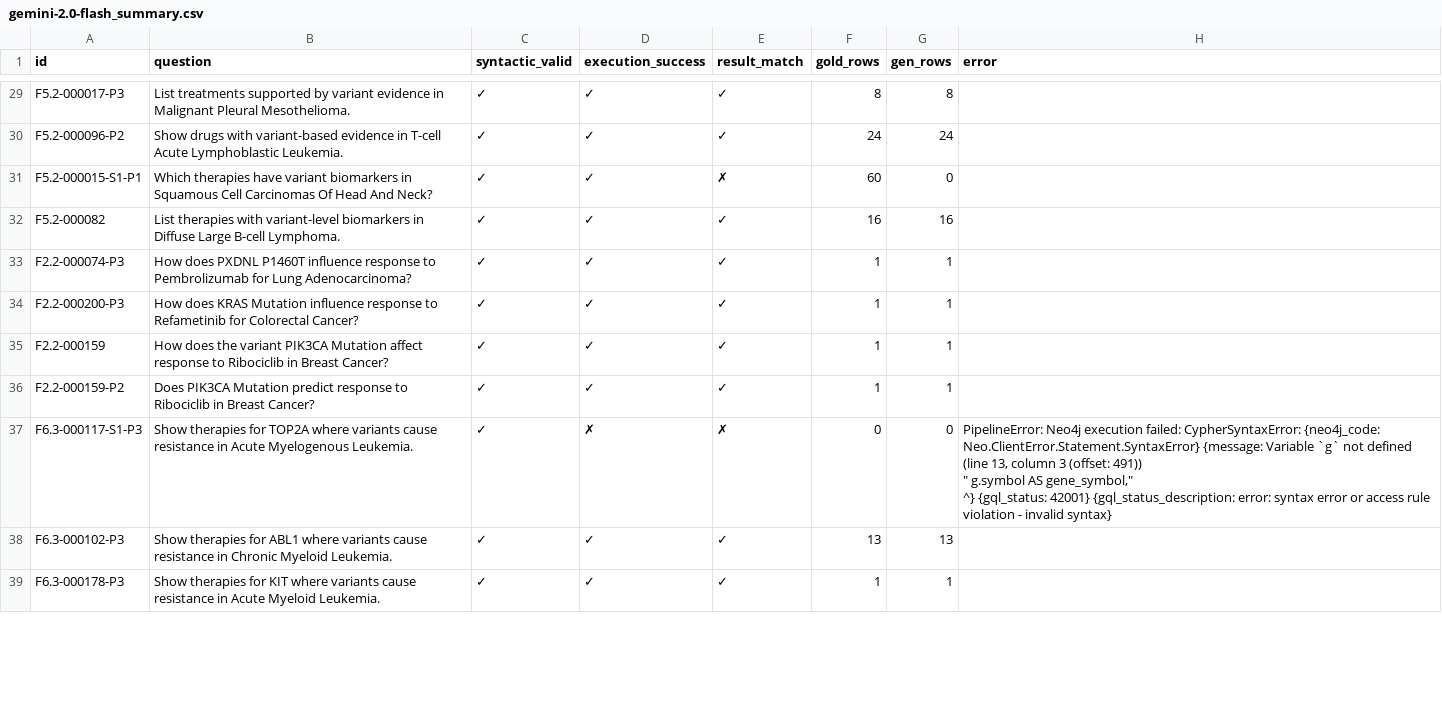
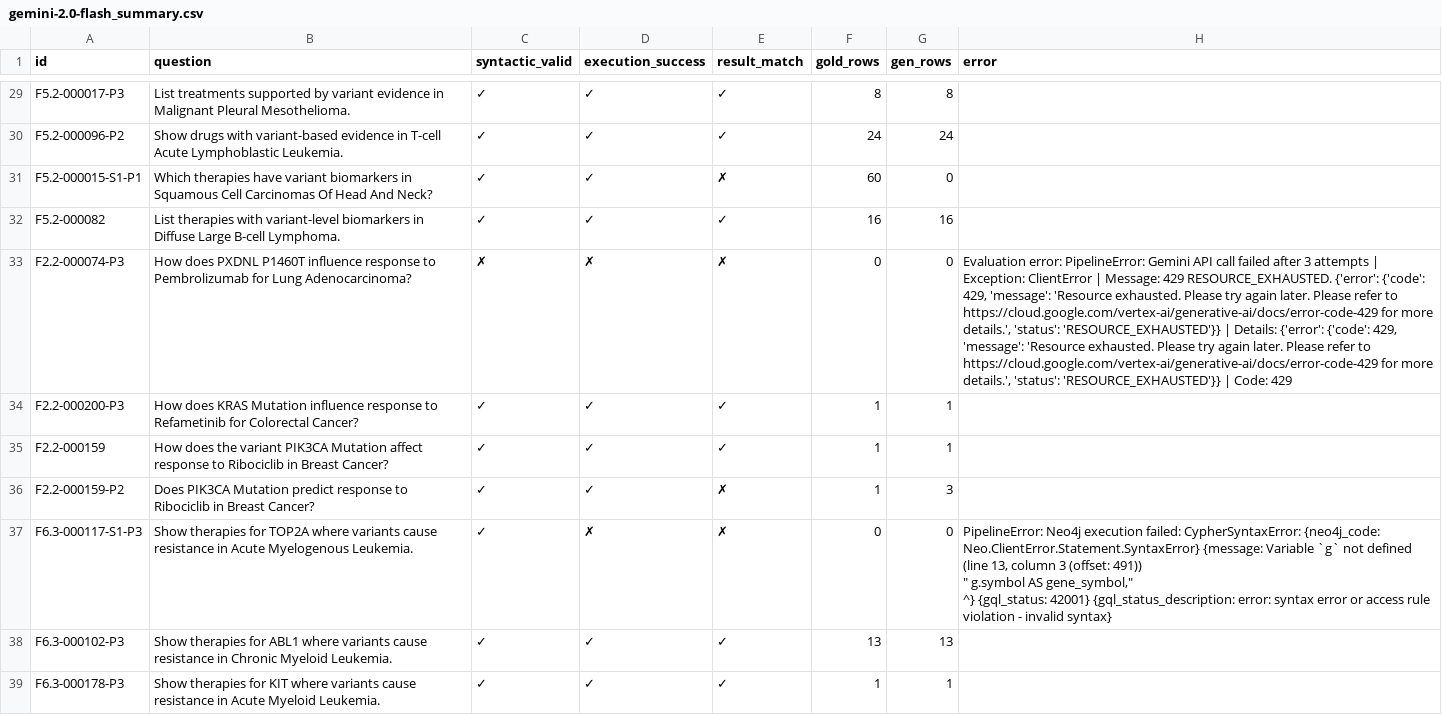
Before and after one commit to ib565/OncoGraph-Engine, a CSV file: finetuning/evaluation/results/gemini-2.0-flash_summary.csv, drawn as a sheet; only a part is shown, gaps mark what is left out; the diff covers the shown part only; the diff names each change by its address in the sheet, - before the commit and + after, or states it on an @@ line.

Commit message:
Update evaluation results and summary for Gemini 2.0 Flash model

```diff
--- a/finetuning/evaluation/results/gemini-2.0-flash_summary.csv
+++ b/finetuning/evaluation/results/gemini-2.0-flash_summary.csv
-C33 (syntactic_valid): ✓
+C33 (syntactic_valid): ✗
-D33 (execution_success): ✓
+D33 (execution_success): ✗
-E33 (result_match): ✓
+E33 (result_match): ✗
-F33 (gold_rows): 1
+F33 (gold_rows): 0
-G33 (gen_rows): 1
+G33 (gen_rows): 0
-H33 (error): (empty)
+H33 (error): Evaluation error: PipelineError: Gemini API call failed after 3 attempts | Exception: ClientError | Message: 429 RESOURCE_EXHAUSTED. {'error': {'code': 429, 'message': 'Resource exhausted. Please try again later. Please refer to https://cloud.google.com/vertex-ai/generative-ai/docs/error-code-429 for more details.', 'status': 'RESOURCE_EXHAUSTED'}} | Details: {'error': {'code': 429, 'message': 'Resource exhausted. Please try again later. Please refer to https://cloud.google.com/vertex-ai/generative-ai/docs/error-code-429 for more details.', 'status': 'RESOURCE_EXHAUSTED'}} | Code: 429
-E36 (result_match): ✓
+E36 (result_match): ✗
-G36 (gen_rows): 1
+G36 (gen_rows): 3
```
Also changed, not shown: 35 edited cells elsewhere in this file, 4 other files.
